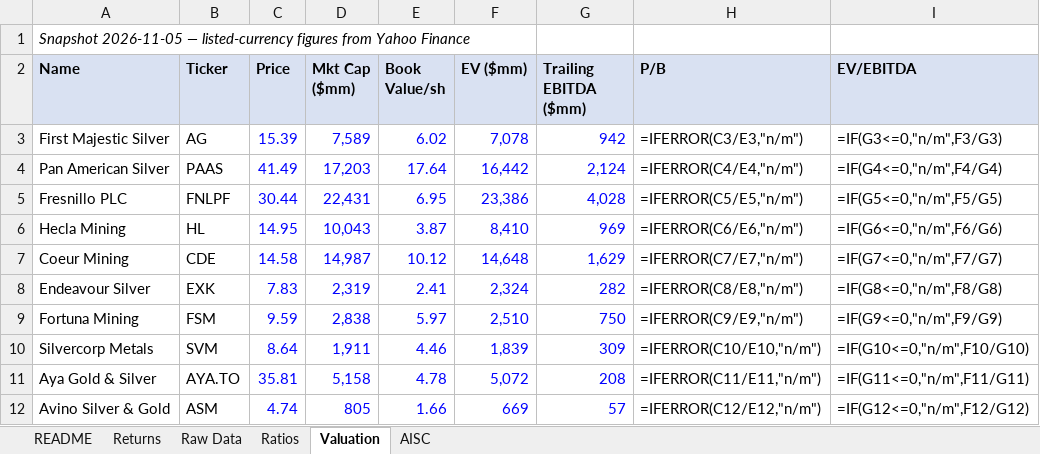
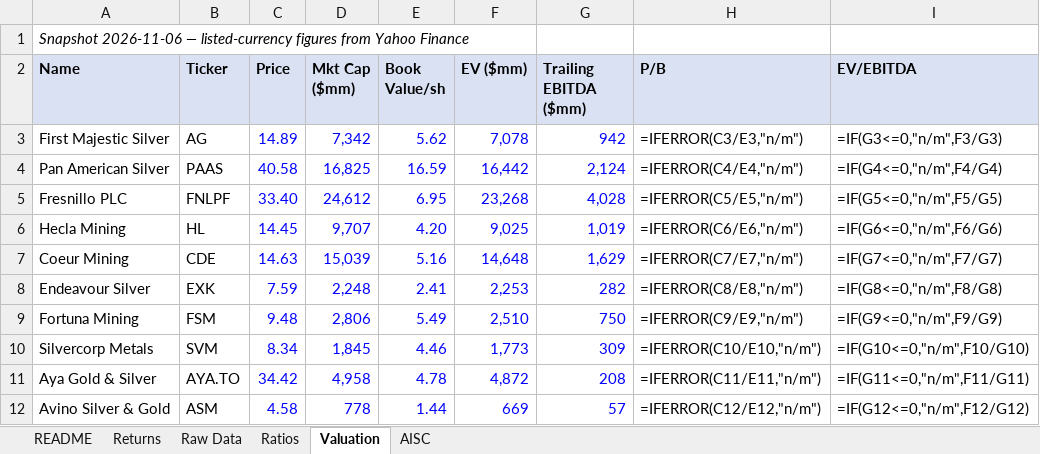
Before and after one commit to yalchinnijat/metals-mining-research, an Excel workbook: 02-data-engine/comps_workbook.xlsx, sheet Valuation, drawn as a sheet; values as stored, in another font and other column widths than the file's, no borders; formulas without a stored value are shown as written; the diff names each change by its address in the sheet, - before the commit and + after, or states it on an @@ line.

```diff
--- a/02-data-engine/comps_workbook.xlsx (sheet Valuation)
+++ b/02-data-engine/comps_workbook.xlsx (sheet Valuation)
-A1 (Name): Snapshot 2026-11-05 — listed-currency…
+A1 (Name): Snapshot 2026-11-06 — listed-currency…
-C3 (Price): 15.39
+C3 (Price): 14.89
-D3 (Mkt Cap ($mm)): 7,589
+D3 (Mkt Cap ($mm)): 7,342
-E3 (Book Value/sh): 6.02
+E3 (Book Value/sh): 5.62
-C4 (Price): 41.49
+C4 (Price): 40.58
-D4 (Mkt Cap ($mm)): 17,203
+D4 (Mkt Cap ($mm)): 16,825
-E4 (Book Value/sh): 17.64
+E4 (Book Value/sh): 16.59
-C5 (Price): 30.44
+C5 (Price): 33.40
-D5 (Mkt Cap ($mm)): 22,431
+D5 (Mkt Cap ($mm)): 24,612
-F5 (EV ($mm)): 23,386
+F5 (EV ($mm)): 23,268
-C6 (Price): 14.95
+C6 (Price): 14.45
-D6 (Mkt Cap ($mm)): 10,043
+D6 (Mkt Cap ($mm)): 9,707
-E6 (Book Value/sh): 3.87
+E6 (Book Value/sh): 4.20
-F6 (EV ($mm)): 8,410
+F6 (EV ($mm)): 9,025
-G6 (Trailing EBITDA ($mm)): 969
+G6 (Trailing EBITDA ($mm)): 1,019
-C7 (Price): 14.58
+C7 (Price): 14.63
-D7 (Mkt Cap ($mm)): 14,987
+D7 (Mkt Cap ($mm)): 15,039
-E7 (Book Value/sh): 10.12
+E7 (Book Value/sh): 5.16
-C8 (Price): 7.83
+C8 (Price): 7.59
-D8 (Mkt Cap ($mm)): 2,319
+D8 (Mkt Cap ($mm)): 2,248
-F8 (EV ($mm)): 2,324
+F8 (EV ($mm)): 2,253
-C9 (Price): 9.59
+C9 (Price): 9.48
-D9 (Mkt Cap ($mm)): 2,838
+D9 (Mkt Cap ($mm)): 2,806
-E9 (Book Value/sh): 5.97
+E9 (Book Value/sh): 5.49
-C10 (Price): 8.64
+C10 (Price): 8.34
-D10 (Mkt Cap ($mm)): 1,911
+D10 (Mkt Cap ($mm)): 1,845
-F10 (EV ($mm)): 1,839
+F10 (EV ($mm)): 1,773
-C11 (Price): 35.81
+C11 (Price): 34.42
-D11 (Mkt Cap ($mm)): 5,158
+D11 (Mkt Cap ($mm)): 4,958
-F11 (EV ($mm)): 5,072
+F11 (EV ($mm)): 4,872
-C12 (Price): 4.74
+C12 (Price): 4.58
-D12 (Mkt Cap ($mm)): 805
+D12 (Mkt Cap ($mm)): 778
-E12 (Book Value/sh): 1.66
+E12 (Book Value/sh): 1.44
```
Also changed, not shown: sheet Returns, sheet README, 1 other file.
